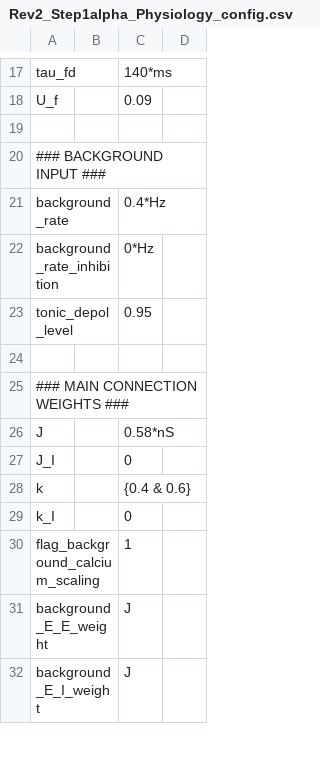
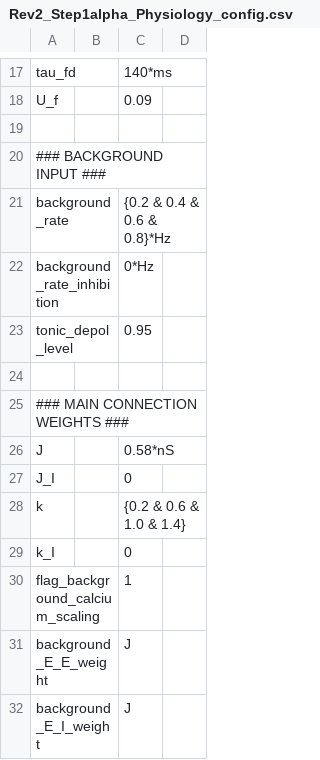
Before and after one commit to VisualNeuroscience-UH/CxSystem, a CSV file: config_files/Rev2_Step1alpha_Physiology_config.csv, drawn as a sheet; only a part is shown, gaps mark what is left out.

```diff
--- a/config_files/Rev2_Step1alpha_Physiology_config.csv
+++ b/config_files/Rev2_Step1alpha_Physiology_config.csv
@@ -20,3 +20,3 @@ U_f,,0.09,
 ### BACKGROUND INPUT ###,,,
-background_rate,,0.4*Hz,
+background_rate,,{0.2 & 0.4 & 0.6 & 0.8}*Hz,
 background_rate_inhibition,,0*Hz,
@@ -27,3 +27,3 @@ J,,0.58*nS,
 J_I,,0,
-k,,{0.4 & 0.6},
+k,,{0.2 & 0.6 & 1.0 & 1.4},
 k_I,,0,
```
Also changed, not shown: config_files/Rev2_Step1alpha_Anatomy_config_taito.csv, 9 other files.
